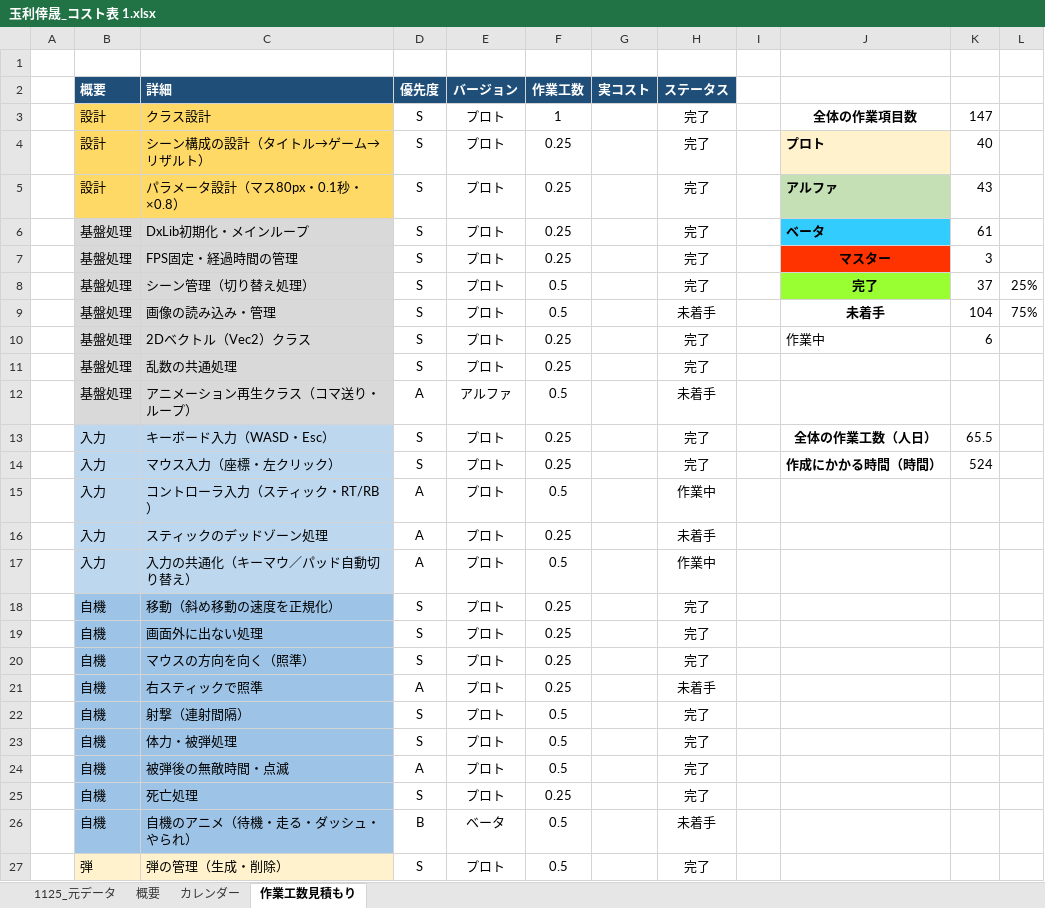
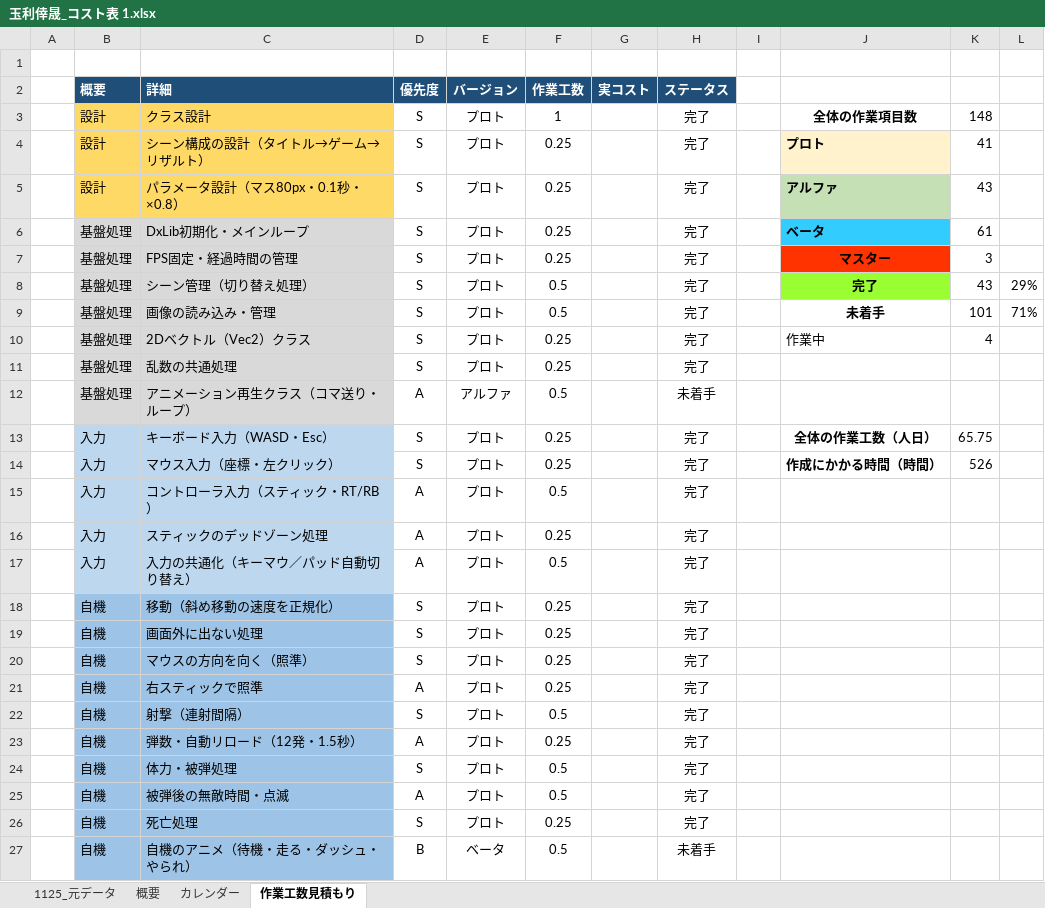
Before and after one commit to tamarikousei/KjinSeisaku, an Excel workbook: 玉利倖晟_コスト表 1.xlsx, sheet 作業工数見積もり, drawn as a sheet; only a part is shown; the shorter side is filled out with more unchanged rows; values as stored, in another font and other column widths than the file's, no borders; conditional formats not drawn; the diff names each change by its address in the sheet, - before the commit and + after, or states it on an @@ line.

```diff
--- a/玉利倖晟_コスト表 1.xlsx (sheet 作業工数見積もり)
+++ b/玉利倖晟_コスト表 1.xlsx (sheet 作業工数見積もり)
-K3: 147
+K3: 148
-K4: 40
+K4: 41
-K8: 37
+K8: 43
-L8: 25%
+L8: 29%
-H9 (ステータス): 未着手
+H9 (ステータス): 完了
-K9: 104
+K9: 101
-L9: 75%
+L9: 71%
-K10: 6
+K10: 4
-K13: 65.5
+K13: 65.75
-K14: 524
+K14: 526
-H15 (ステータス): 作業中
+H15 (ステータス): 完了
-H16 (ステータス): 未着手
+H16 (ステータス): 完了
-H17 (ステータス): 作業中
+H17 (ステータス): 完了
-H21 (ステータス): 未着手
+H21 (ステータス): 完了
+row 23:  | 自機 | 弾数・自動リロード（12発・1.5秒） | A | プロト | 0.25 |  | 完了
```
Also changed, not shown: sheet 概要, sheet 1125_元データ, sheet カレンダー, formulas that keep their value, 12 other files.
